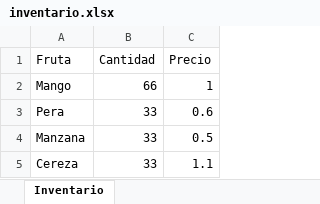
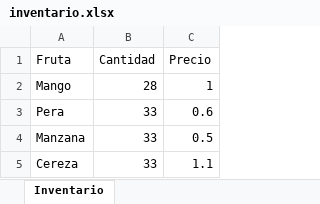
Before and after one commit to GALO-69/Fruterias-Jorgito, an Excel workbook: inventario.xlsx, sheet Inventario, drawn as a sheet; values as stored, in another font and other column widths than the file's, no borders; the diff names each change by its address in the sheet, - before the commit and + after, or states it on an @@ line.

```diff
--- a/inventario.xlsx (sheet Inventario)
+++ b/inventario.xlsx (sheet Inventario)
-B2 (Cantidad): 66
+B2 (Cantidad): 28
```
Also changed, not shown: 1 other file.
